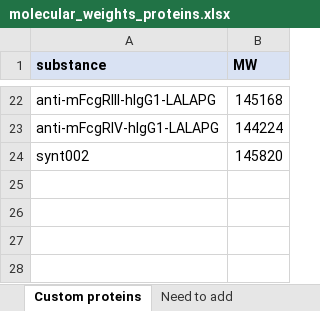
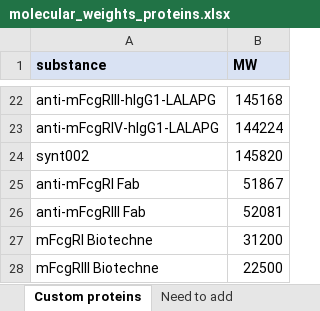
Before and after one commit to ilya-v-smirnov/dilution-maker, an Excel workbook: data/molecular_weights_proteins.xlsx, sheet Custom proteins, drawn as a sheet; only a part is shown, gaps mark what is left out; values as stored, in another font and other column widths than the file's, no borders; the diff names each change by its address in the sheet, - before the commit and + after, or states it on an @@ line.

Commit message:
database update

```diff
--- a/data/molecular_weights_proteins.xlsx (sheet Custom proteins)
+++ b/data/molecular_weights_proteins.xlsx (sheet Custom proteins)
+row 25: anti-mFcgRI Fab | 51867
+row 26: anti-mFcgRIII Fab | 52081
+row 27: mFcgRI Biotechne | 31200
+row 28: mFcgRIII Biotechne | 22500
```
